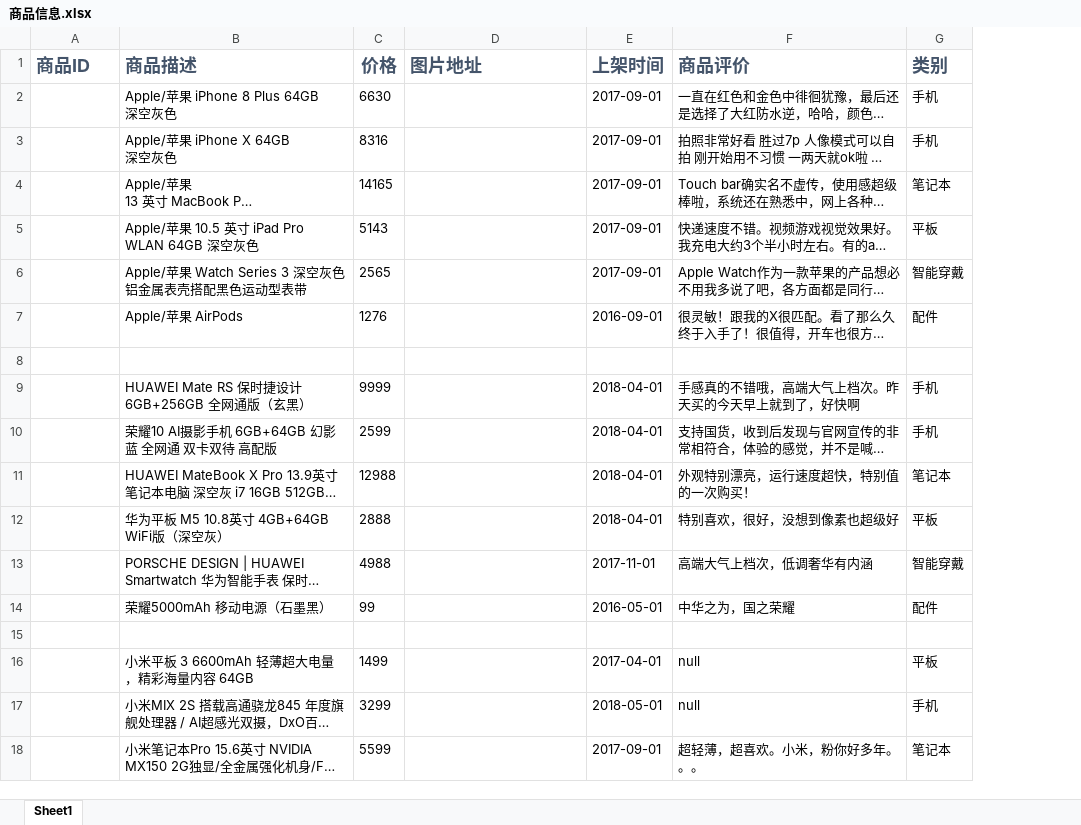
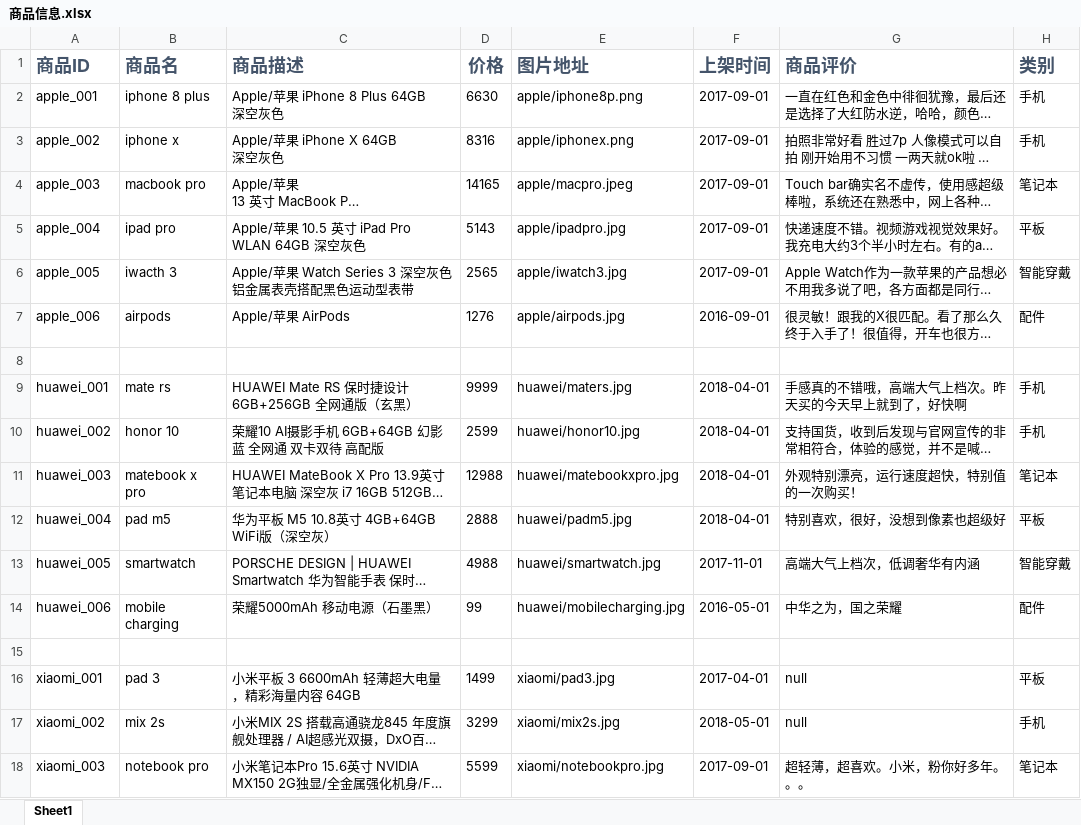
Before and after one commit to BingQiang-Zhou7/AhaMall, an Excel workbook: document/商品信息.xlsx, sheet Sheet1, drawn as a sheet; only a part is shown; long unchanged cells end in …; values as stored, in another font and other column widths than the file's, no borders; addresses are those after the commit; the diff covers the shown part only; the diff names each change by its address in the sheet, - before the commit and + after, or states it on an @@ line.

```diff
--- a/document/商品信息.xlsx (sheet Sheet1)
+++ b/document/商品信息.xlsx (sheet Sheet1)
+column B (商品名), rows 2-18: iphone 8 plus | iphone x | macbook pro | ipad pro | iwacth 3 | airpods |  | mate rs | honor 10 | matebook x pro | pad m5 | smartwatch | mobile charging |  | pad 3 | mix 2s | notebook pro
-A2 (商品ID): (empty)
+A2 (商品ID): apple_001
-E2 (图片地址): (empty)
+E2 (图片地址): apple/iphone8p.png
-A3 (商品ID): (empty)
+A3 (商品ID): apple_002
-E3 (图片地址): (empty)
+E3 (图片地址): apple/iphonex.png
-A4 (商品ID): (empty)
+A4 (商品ID): apple_003
-E4 (图片地址): (empty)
+E4 (图片地址): apple/macpro.jpeg
-A5 (商品ID): (empty)
+A5 (商品ID): apple_004
-E5 (图片地址): (empty)
+E5 (图片地址): apple/ipadpro.jpg
-A6 (商品ID): (empty)
+A6 (商品ID): apple_005
-E6 (图片地址): (empty)
+E6 (图片地址): apple/iwatch3.jpg
-A7 (商品ID): (empty)
+A7 (商品ID): apple_006
-E7 (图片地址): (empty)
+E7 (图片地址): apple/airpods.jpg
-A9 (商品ID): (empty)
+A9 (商品ID): huawei_001
-E9 (图片地址): (empty)
+E9 (图片地址): huawei/maters.jpg
-A10 (商品ID): (empty)
+A10 (商品ID): huawei_002
-E10 (图片地址): (empty)
+E10 (图片地址): huawei/honor10.jpg
-A11 (商品ID): (empty)
+A11 (商品ID): huawei_003
-E11 (图片地址): (empty)
+E11 (图片地址): huawei/matebookxpro.jpg
-A12 (商品ID): (empty)
+A12 (商品ID): huawei_004
-E12 (图片地址): (empty)
+E12 (图片地址): huawei/padm5.jpg
-A13 (商品ID): (empty)
+A13 (商品ID): huawei_005
-E13 (图片地址): (empty)
+E13 (图片地址): huawei/smartwatch.jpg
-A14 (商品ID): (empty)
+A14 (商品ID): huawei_006
-E14 (图片地址): (empty)
+E14 (图片地址): huawei/mobilecharging.jpg
-A16 (商品ID): (empty)
+A16 (商品ID): xiaomi_001
-E16 (图片地址): (empty)
+E16 (图片地址): xiaomi/pad3.jpg
-A17 (商品ID): (empty)
+A17 (商品ID): xiaomi_002
-E17 (图片地址): (empty)
+E17 (图片地址): xiaomi/mix2s.jpg
-A18 (商品ID): (empty)
+A18 (商品ID): xiaomi_003
-E18 (图片地址): (empty)
+E18 (图片地址): xiaomi/notebookpro.jpg
```
Also changed, not shown: 20 edited cells elsewhere in this sheet.
